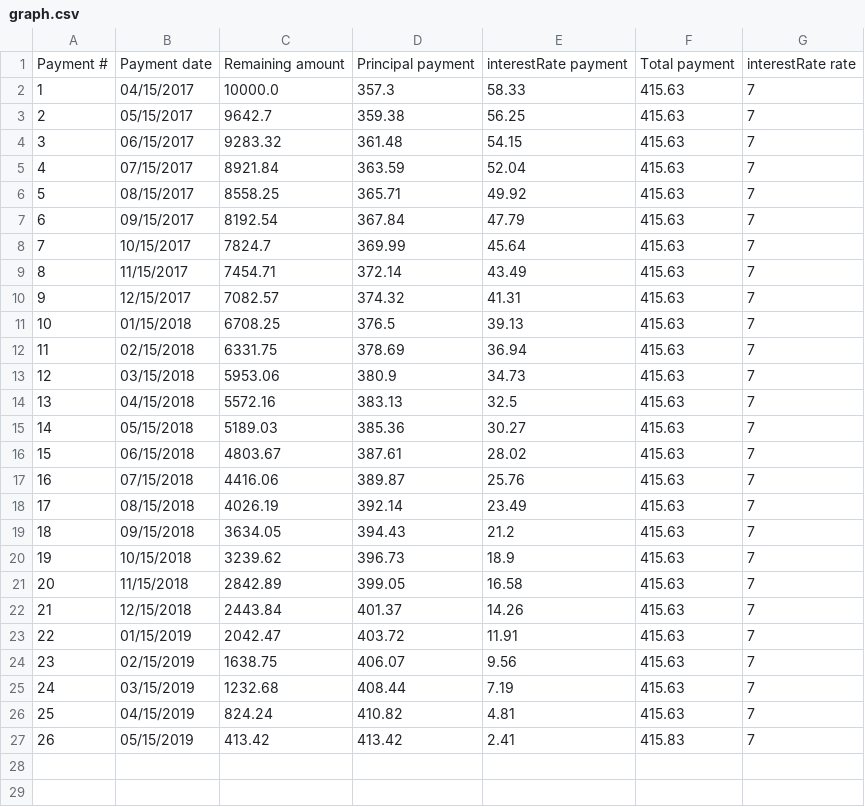
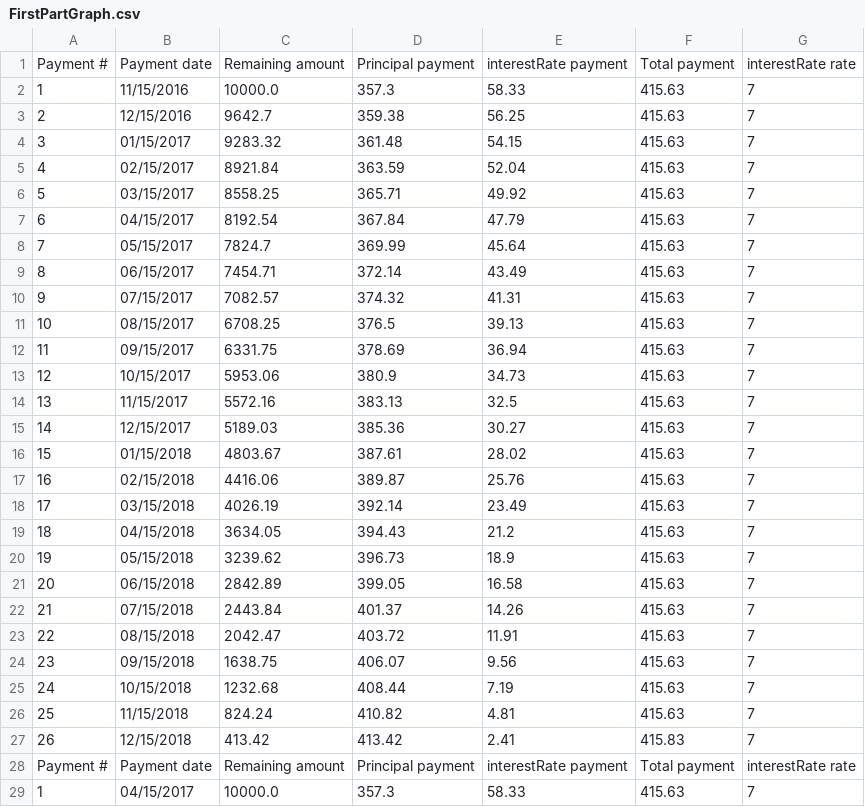
Before and after one commit to Adomas202/It-challange, a CSV file: FirstPartGraph.csv (was graph.csv), drawn as a sheet; only a part is shown; the shorter side is filled out with more unchanged rows.

```diff
--- a/graph.csv
+++ b/FirstPartGraph.csv
@@ -1 +1,28 @@
+Payment #,Payment date,Remaining amount,Principal payment,interestRate payment,Total payment,interestRate rate,
+1,11/15/2016,10000.0,357.3,58.33,415.63,7,
+2,12/15/2016,9642.7,359.38,56.25,415.63,7,
+3,01/15/2017,9283.32,361.48,54.15,415.63,7,
+4,02/15/2017,8921.84,363.59,52.04,415.63,7,
+5,03/15/2017,8558.25,365.71,49.92,415.63,7,
+6,04/15/2017,8192.54,367.84,47.79,415.63,7,
+7,05/15/2017,7824.7,369.99,45.64,415.63,7,
+8,06/15/2017,7454.71,372.14,43.49,415.63,7,
+9,07/15/2017,7082.57,374.32,41.31,415.63,7,
+10,08/15/2017,6708.25,376.5,39.13,415.63,7,
+11,09/15/2017,6331.75,378.69,36.94,415.63,7,
+12,10/15/2017,5953.06,380.9,34.73,415.63,7,
+13,11/15/2017,5572.16,383.13,32.5,415.63,7,
+14,12/15/2017,5189.03,385.36,30.27,415.63,7,
+15,01/15/2018,4803.67,387.61,28.02,415.63,7,
+16,02/15/2018,4416.06,389.87,25.76,415.63,7,
+17,03/15/2018,4026.19,392.14,23.49,415.63,7,
+18,04/15/2018,3634.05,394.43,21.2,415.63,7,
+19,05/15/2018,3239.62,396.73,18.9,415.63,7,
+20,06/15/2018,2842.89,399.05,16.58,415.63,7,
+21,07/15/2018,2443.84,401.37,14.26,415.63,7,
+22,08/15/2018,2042.47,403.72,11.91,415.63,7,
+23,09/15/2018,1638.75,406.07,9.56,415.63,7,
+24,10/15/2018,1232.68,408.44,7.19,415.63,7,
+25,11/15/2018,824.24,410.82,4.81,415.63,7,
+26,12/15/2018,413.42,413.42,2.41,415.83,7,
 Payment #,Payment date,Remaining amount,Principal payment,interestRate payment,Total payment,interestRate rate,
```
Also changed, not shown: 5 other files.
